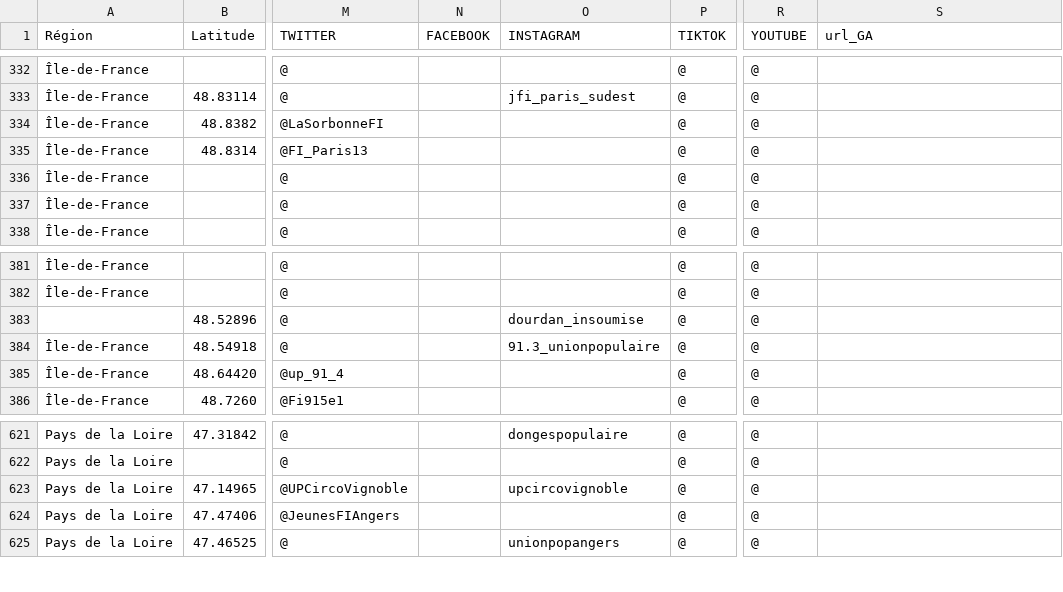
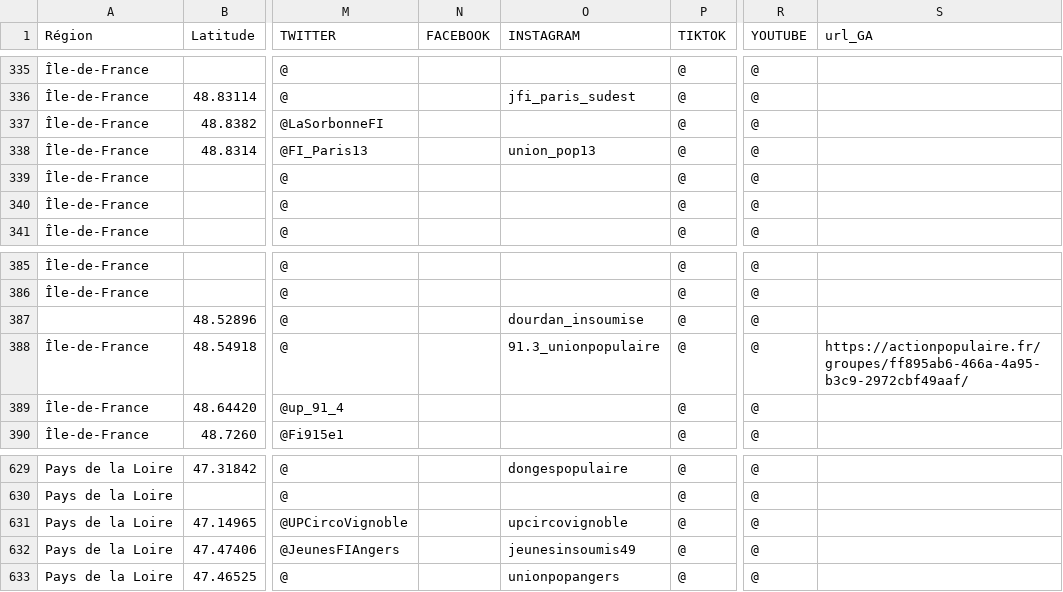
Before and after one commit to u4y0u/circo, a CSV file: circonscriptions.csv, drawn as a sheet; only a part is shown, gaps mark what is left out; addresses are those after the commit; the diff covers the shown part only; the diff names each change by its address in the sheet, - before the commit and + after, or states it on an @@ line.

```diff
--- a/circonscriptions.csv
+++ b/circonscriptions.csv
-O338 (INSTAGRAM): (empty)
+O338 (INSTAGRAM): union_pop13
-S388 (url_GA): (empty)
+S388 (url_GA): https://actionpopulaire.fr/groupes/ff895ab6-466a-4a95-b3c9-2972cbf49aaf/
-O632 (INSTAGRAM): (empty)
+O632 (INSTAGRAM): jeunesinsoumis49
```
Also changed, not shown: 10 added rows, 1 removed row and 11 edited cells elsewhere in this file, 2 other files.
